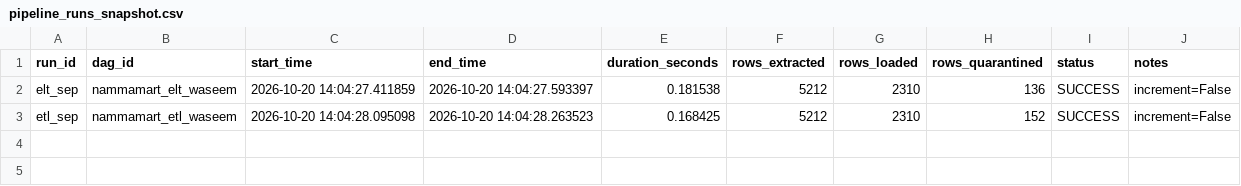
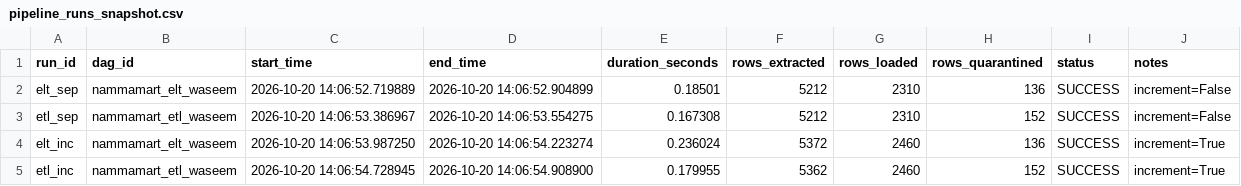
Before and after one commit to UmashankarKH/IIT_Roorkie_CEC_Futurenece_Data_Pipeline_to_ML_Model, a CSV file: docs/evidence/pipeline_runs_snapshot.csv, drawn as a sheet.

```diff
--- a/docs/evidence/pipeline_runs_snapshot.csv
+++ b/docs/evidence/pipeline_runs_snapshot.csv
@@ -1,3 +1,5 @@
 run_id,dag_id,start_time,end_time,duration_seconds,rows_extracted,rows_loaded,rows_quarantined,status,notes
-elt_sep,nammamart_elt_waseem,2026-10-20 14:04:27.411859,2026-10-20 14:04:27.593397,0.181538,5212,2310,136,SUCCESS,increment=False
-etl_sep,nammamart_etl_waseem,2026-10-20 14:04:28.095098,2026-10-20 14:04:28.263523,0.168425,5212,2310,152,SUCCESS,increment=False
+elt_sep,nammamart_elt_waseem,2026-10-20 14:06:52.719889,2026-10-20 14:06:52.904899,0.18501,5212,2310,136,SUCCESS,increment=False
+etl_sep,nammamart_etl_waseem,2026-10-20 14:06:53.386967,2026-10-20 14:06:53.554275,0.167308,5212,2310,152,SUCCESS,increment=False
+elt_inc,nammamart_elt_waseem,2026-10-20 14:06:53.987250,2026-10-20 14:06:54.223274,0.236024,5372,2460,136,SUCCESS,increment=True
+etl_inc,nammamart_etl_waseem,2026-10-20 14:06:54.728945,2026-10-20 14:06:54.908900,0.179955,5362,2460,152,SUCCESS,increment=True
```
Also changed, not shown: docs/evidence/payment_reconciliation_sample.csv, docs/evidence/sample_quarantine_customers.csv, 6 other files.
